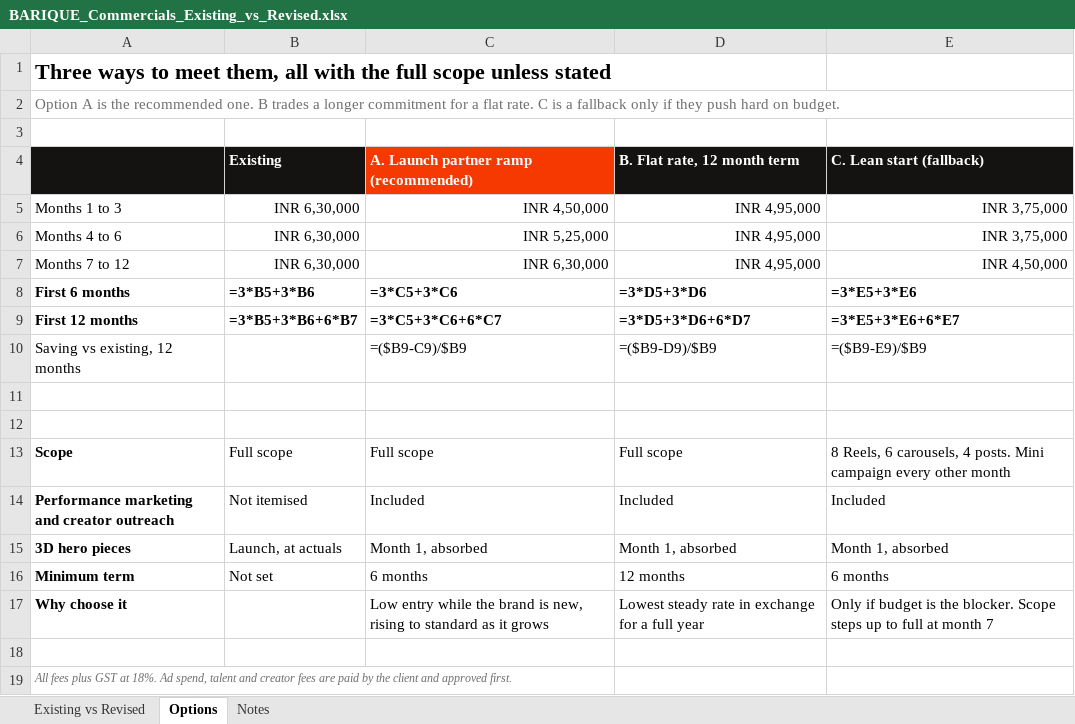
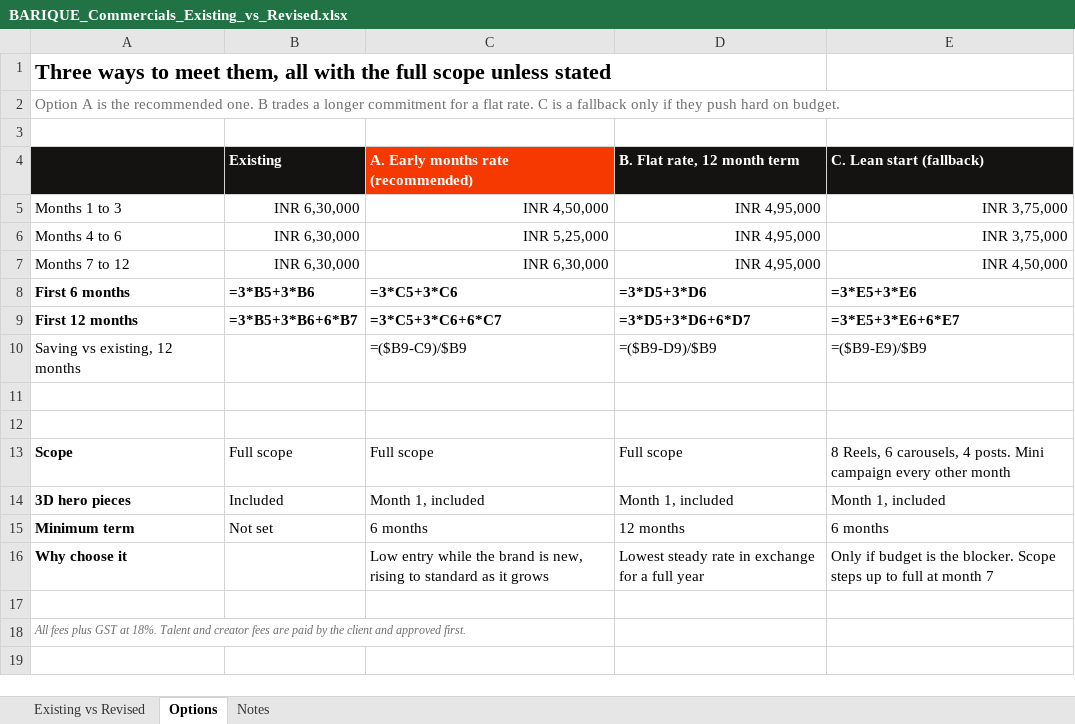
Before and after one commit to kavishrmofficial-hash/m360shared, an Excel workbook: BARIQUE_Commercials_Existing_vs_Revised.xlsx, sheet Options, drawn as a sheet; values as stored, in another font and other column widths than the file's, no borders; formulas without a stored value are shown as written; removed rows and columns are numbered as before the commit, all else as after; the diff names each change by its address in the sheet, - before the commit and + after, or states it on an @@ line.

```diff
--- a/BARIQUE_Commercials_Existing_vs_Revised.xlsx (sheet Options)
+++ b/BARIQUE_Commercials_Existing_vs_Revised.xlsx (sheet Options)
-C4: A. Launch partner ramp (recommended)
+C4: A. Early months rate (recommended)
-row 14: Performance marketing and creator outreach | Not itemised | Included | Included | Included
-B14 (Existing): Launch, at actuals
+B14 (Existing): Included
-C14: Month 1, absorbed
+C14: Month 1, included
-D14 (B. Flat rate, 12 month term): Month 1, absorbed
+D14 (B. Flat rate, 12 month term): Month 1, included
-E14 (C. Lean start (fallback)): Month 1, absorbed
+E14 (C. Lean start (fallback)): Month 1, included
-A18: …at 18%. Ad spend, talent and creator…
+A18: …at 18%. Talent and creator…
```
Also changed, not shown: sheet Existing vs Revised, sheet Notes, 1 other file.
